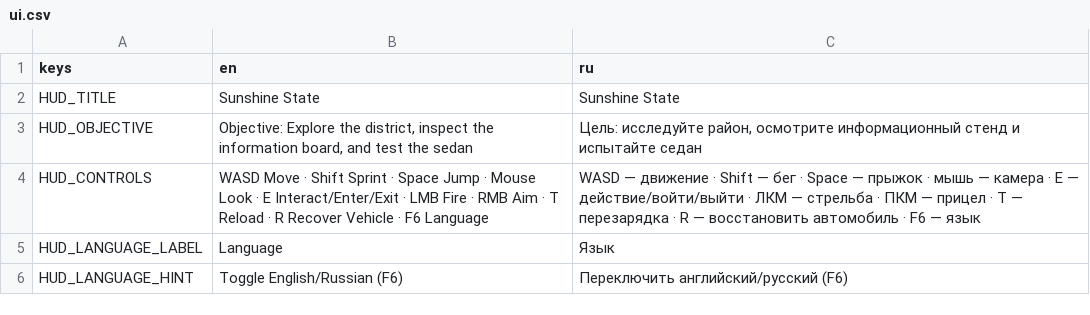
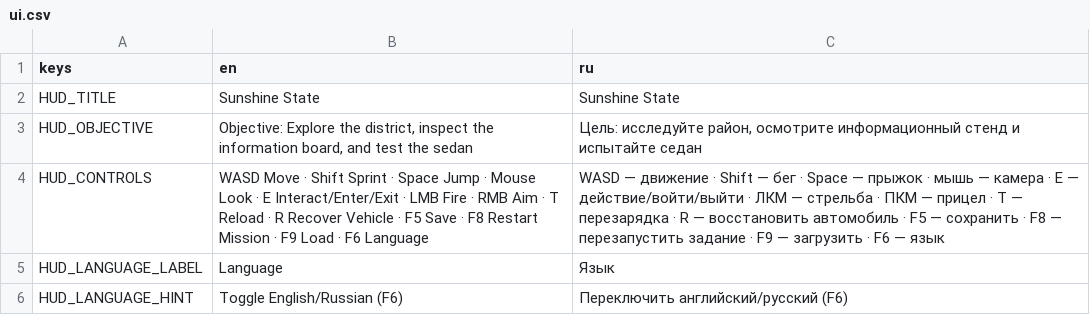
Before and after one commit to KenlikDev/sunshine-state, a CSV file: localization/ui.csv, drawn as a sheet; only a part is shown.

Commit message:
docs: include mission and save controls in both HUD locales

```diff
--- a/localization/ui.csv
+++ b/localization/ui.csv
@@ -3,3 +3,3 @@ HUD_TITLE,Sunshine State,Sunshine State
 HUD_OBJECTIVE,"Objective: Explore the district, inspect the information board, and test the sedan","Цель: исследуйте район, осмотрите информационный стенд и испытайте седан"
-HUD_CONTROLS,"WASD Move · Shift Sprint · Space Jump · Mouse Look · E Interact/Enter/Exit · LMB Fire · RMB Aim · T Reload · R Recover Vehicle · F6 Language","WASD — движение · Shift — бег · Space — прыжок · мышь — камера · E — действие/войти/выйти · ЛКМ — стрельба · ПКМ — прицел · T — перезарядка · R — восстановить автомобиль · F6 — язык"
+HUD_CONTROLS,"WASD Move · Shift Sprint · Space Jump · Mouse Look · E Interact/Enter/Exit · LMB Fire · RMB Aim · T Reload · R Recover Vehicle · F5 Save · F8 Restart Mission · F9 Load · F6 Language","WASD — движение · Shift — бег · Space — прыжок · мышь — камера · E — действие/войти/выйти · ЛКМ — стрельба · ПКМ — прицел · T — перезарядка · R — восстановить автомобиль · F5 — сохранить · F8 — перезапустить задание · F9 — загрузить · F6 — язык"
 HUD_LANGUAGE_LABEL,Language,Язык
```
